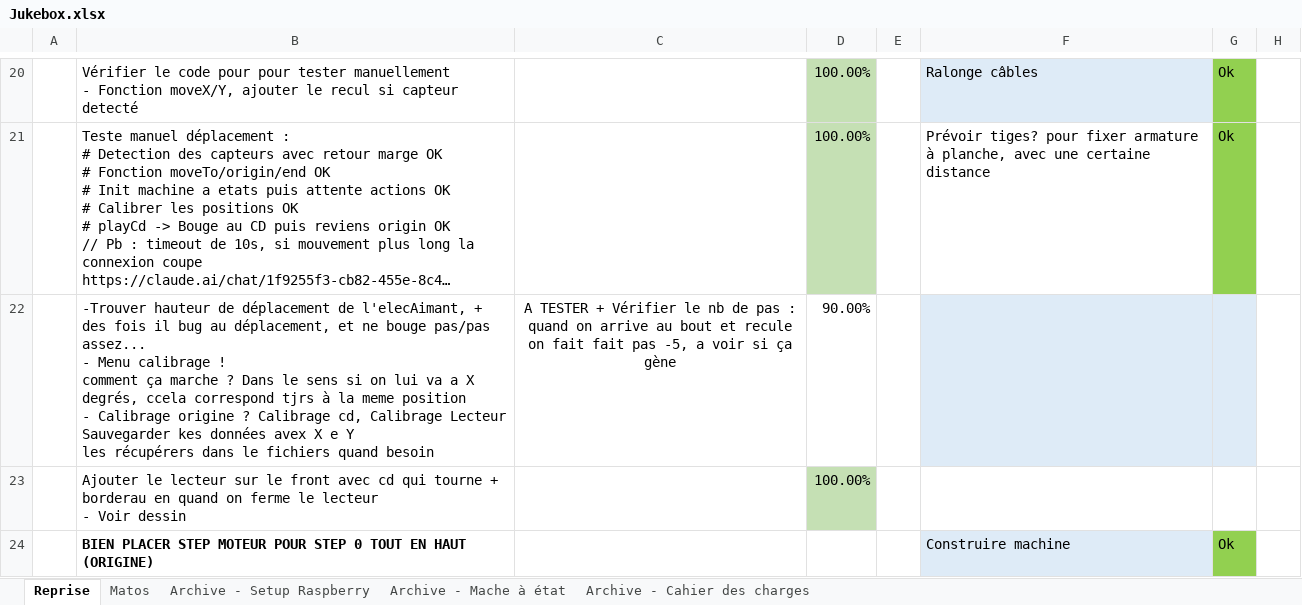
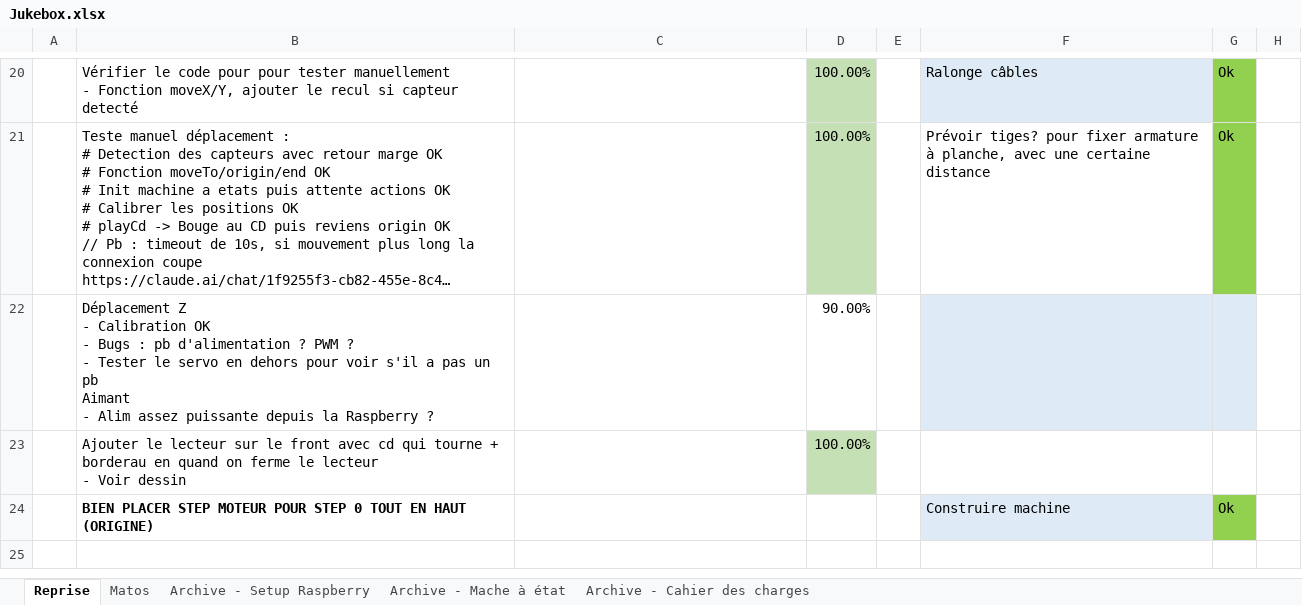
Before and after one commit to charl56/Jukebox-V2, an Excel workbook: Jukebox.xlsx, sheet Reprise, drawn as a sheet; only a part is shown, gaps mark what is left out; the shorter side is filled out with more unchanged rows; long unchanged cells end in …; values as stored, in another font and other column widths than the file's, no borders; table styles not drawn; ↵ is a line break in a cell; the diff names each change by its address in the sheet, - before the commit and + after, or states it on an @@ line.

Commit message:
Plus bug change cd quand player true; Petits details de visu/fonctionnement

```diff
--- a/Jukebox.xlsx (sheet Reprise)
+++ b/Jukebox.xlsx (sheet Reprise)
-B22: -Trouver hauteur de déplacement de l'elecAimant, + des fois il bug au déplacement, et ne bouge pas/pas assez... ↵ - Menu calibrage ! ↵ comment ça marche ? Dans le sens si on lui va a X degrés, ccela correspond tjrs à la meme position ↵ - Calibrage origine ? Calibrage cd, Calibrage Lecteur ↵ Sauvegarder kes données avex X e Y ↵ les récupérers dans le fichiers quand besoin
+B22: Déplacement Z ↵ - Calibration OK ↵ - Bugs : pb d'alimentation ? PWM ? ↵ - Tester le servo en dehors pour voir s'il a pas un pb ↵ Aimant ↵ - Alim assez puissante depuis la Raspberry ?
-C22: A TESTER + Vérifier le nb de pas : quand on arrive au bout et recule on fait fait pas -5, a voir si ça gène
+C22: (empty)
```
Also changed, not shown: 7 other files.
